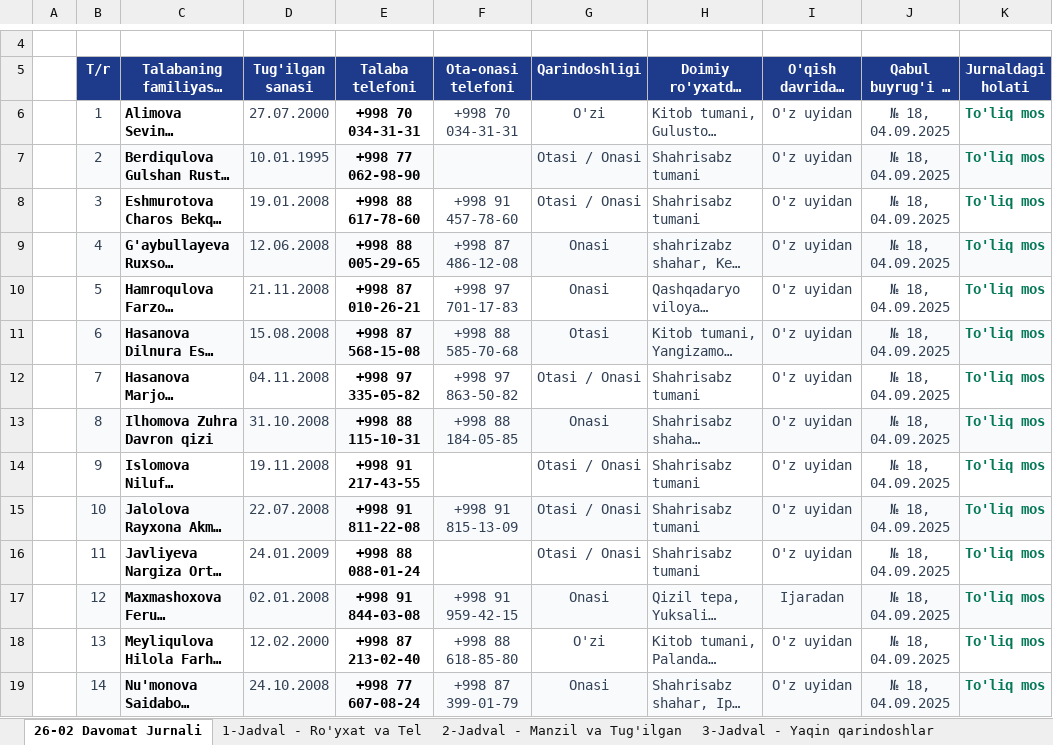
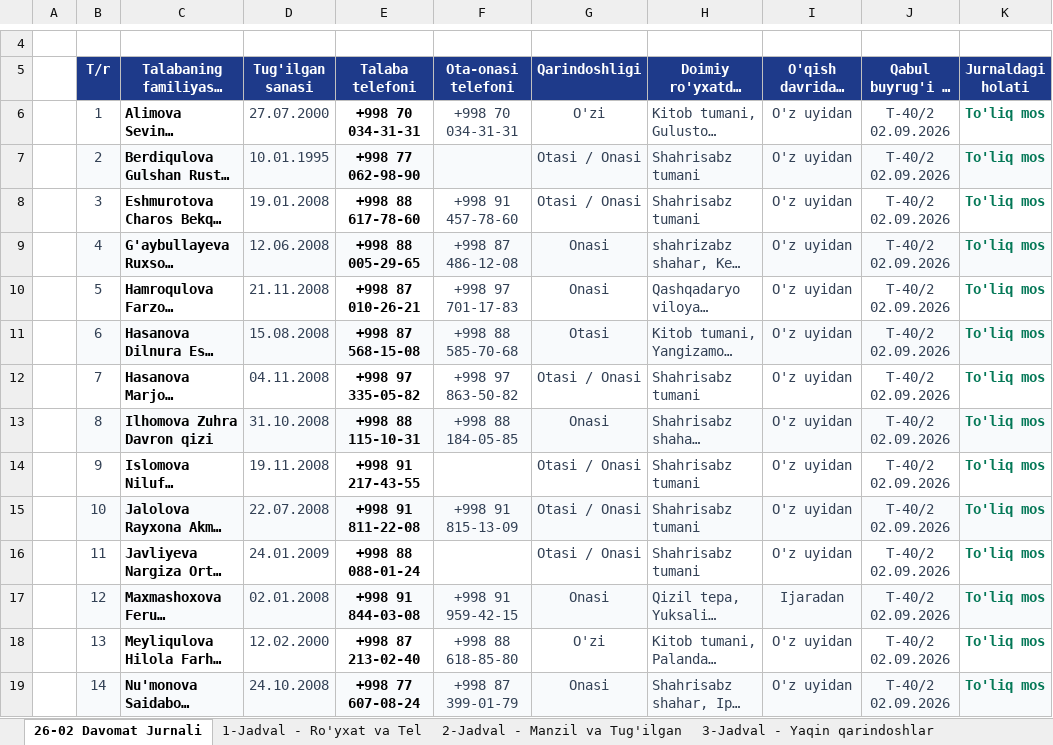
Before and after one commit to ozodbeknapasov007-dotcom/talabalar-jadvali, an Excel workbook: hisobotlar/Davomat_Jurnali_Uchun_Malumotlar.xlsx, sheet 26-02 Davomat Jurnali, drawn as a sheet; only a part is shown, gaps mark what is left out; long unchanged cells end in …; values as stored, in another font and other column widths than the file's, no borders; the diff covers the shown part only; the diff names each change by its address in the sheet, - before the commit and + after, or states it on an @@ line.

```diff
--- a/hisobotlar/Davomat_Jurnali_Uchun_Malumotlar.xlsx (sheet 26-02 Davomat Jurnali)
+++ b/hisobotlar/Davomat_Jurnali_Uchun_Malumotlar.xlsx (sheet 26-02 Davomat Jurnali)
-J6:J19 (Qabul buyrug'i va sanasi): № 18, 04.09.2025
+J6:J19 (Qabul buyrug'i va sanasi): T-40/2 02.09.2026
```
Also changed, not shown: 20 edited cells elsewhere in this sheet, sheet 1-Jadval - Ro'yxat va Tel, data/Talabalar_Toliq_Royxati.xlsx, data/Talabalar_Yangilangan_Royxat.xlsx, 7 other files.
